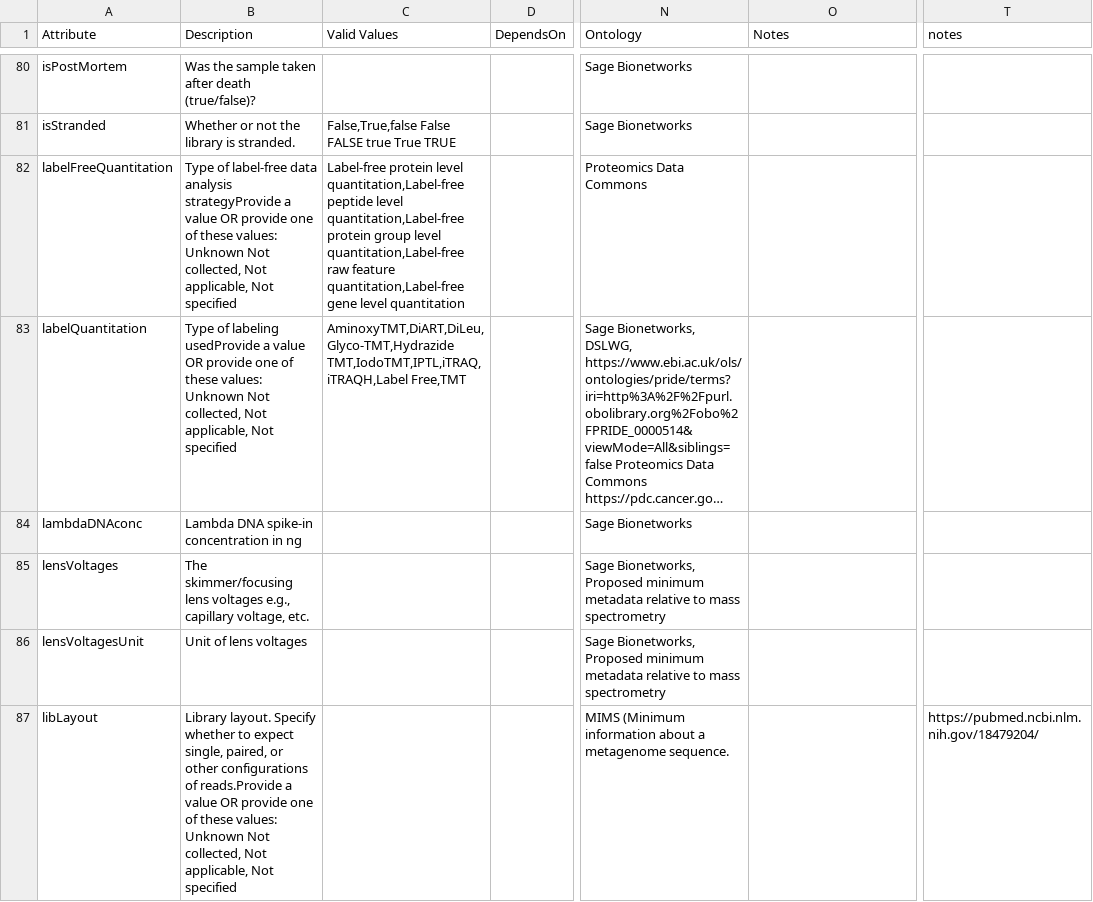
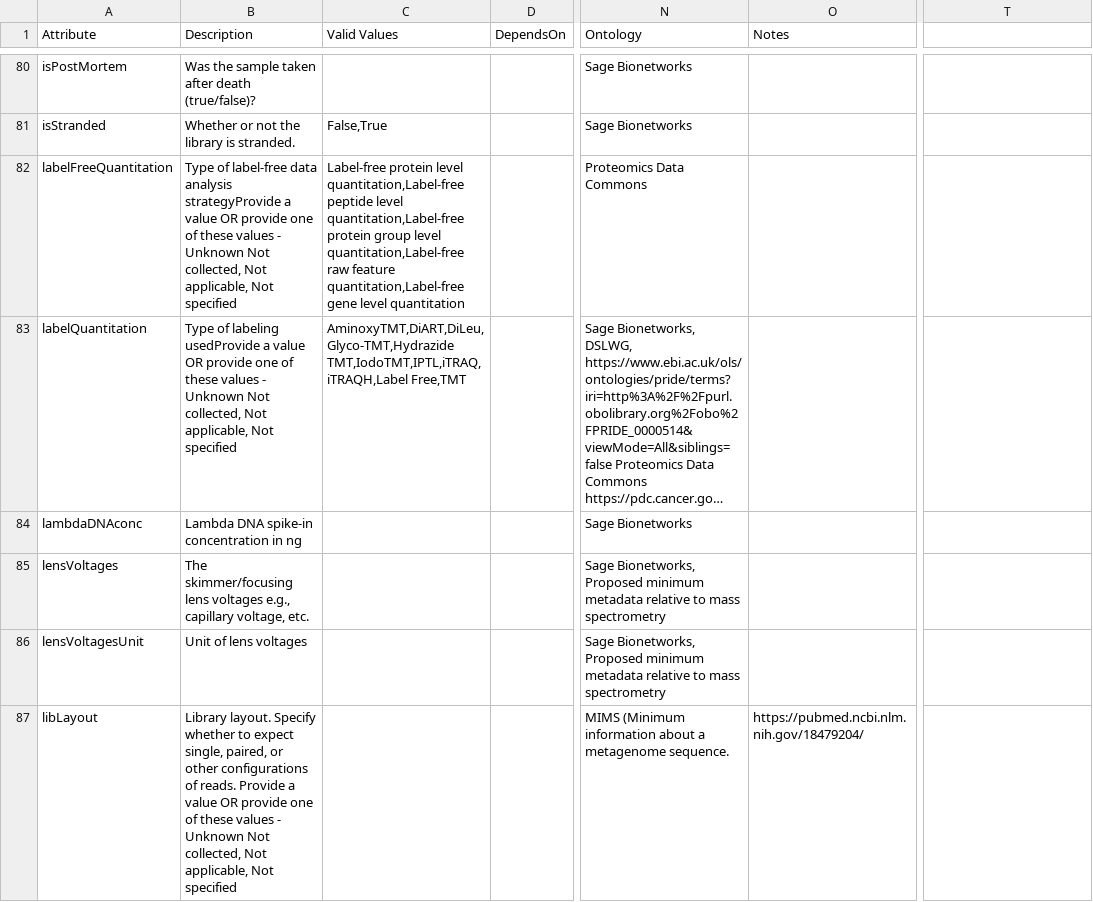
Before and after one commit to eliteportal/data-models, a CSV file: EL.data.model.csv, drawn as a sheet; only a part is shown, gaps mark what is left out; long unchanged cells end in …; the diff covers the shown part only; the diff names each change by its address in the sheet, - before the commit and + after, or states it on an @@ line.

Commit message:
updated descriptions of attributes

```diff
--- a/EL.data.model.csv
+++ b/EL.data.model.csv
-T1: notes
+T1: (empty)
-C81 (Valid Values): False,True,false False FALSE true True TRUE
+C81 (Valid Values): False,True
-B82 (Description): …of these values: Unknown Not…
+B82 (Description): …of these values - Unknown Not…
-B83 (Description): …of these values: Unknown Not…
+B83 (Description): …of these values - Unknown Not…
-B87 (Description): …configurations of reads.Provide a value OR provide one of these values: Unknown Not…
+B87 (Description): …configurations of reads. Provide a value OR provide one of these values - Unknown Not…
-O87 (Notes): (empty)
+O87 (Notes): https://pubmed.ncbi.nlm.nih.gov/18479204/
-T87: https://pubmed.ncbi.nlm.nih.gov/18479204/
+T87: (empty)
```
Also changed, not shown: 185 edited cells elsewhere in this file, 4 other files.
